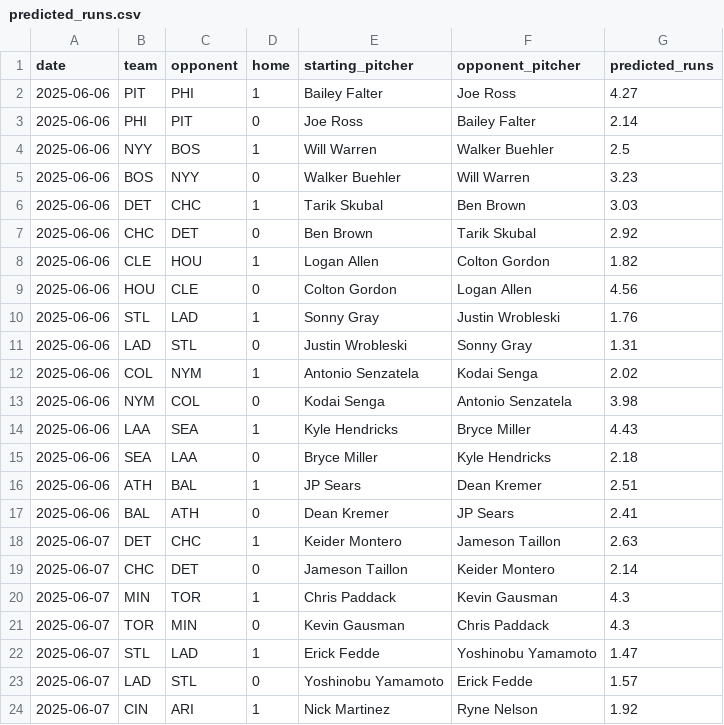
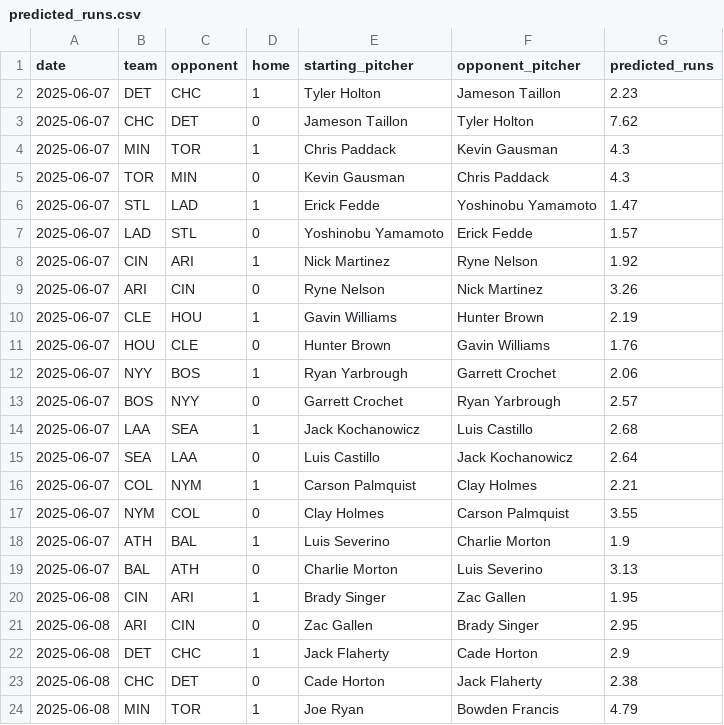
Before and after one commit to radgator13/perfect-model, a CSV file: data/predicted_runs.csv, drawn as a sheet; only a part is shown; the shorter side is filled out with more unchanged rows; the diff covers the shown part only.

```diff
--- a/data/predicted_runs.csv
+++ b/data/predicted_runs.csv
@@ -1,20 +1,4 @@
 date,team,opponent,home,starting_pitcher,opponent_pitcher,predicted_runs
-2025-06-06,PIT,PHI,1,Bailey Falter,Joe Ross,4.27
-2025-06-06,PHI,PIT,0,Joe Ross,Bailey Falter,2.14
-2025-06-06,NYY,BOS,1,Will Warren,Walker Buehler,2.5
-2025-06-06,BOS,NYY,0,Walker Buehler,Will Warren,3.23
-2025-06-06,DET,CHC,1,Tarik Skubal,Ben Brown,3.03
-2025-06-06,CHC,DET,0,Ben Brown,Tarik Skubal,2.92
-2025-06-06,CLE,HOU,1,Logan Allen,Colton Gordon,1.82
-2025-06-06,HOU,CLE,0,Colton Gordon,Logan Allen,4.56
-2025-06-06,STL,LAD,1,Sonny Gray,Justin Wrobleski,1.76
-2025-06-06,LAD,STL,0,Justin Wrobleski,Sonny Gray,1.31
-2025-06-06,COL,NYM,1,Antonio Senzatela,Kodai Senga,2.02
-2025-06-06,NYM,COL,0,Kodai Senga,Antonio Senzatela,3.98
-2025-06-06,LAA,SEA,1,Kyle Hendricks,Bryce Miller,4.43
-2025-06-06,SEA,LAA,0,Bryce Miller,Kyle Hendricks,2.18
-2025-06-06,ATH,BAL,1,JP Sears,Dean Kremer,2.51
-2025-06-06,BAL,ATH,0,Dean Kremer,JP Sears,2.41
-2025-06-07,DET,CHC,1,Keider Montero,Jameson Taillon,2.63
-2025-06-07,CHC,DET,0,Jameson Taillon,Keider Montero,2.14
+2025-06-07,DET,CHC,1,Tyler Holton,Jameson Taillon,2.23
+2025-06-07,CHC,DET,0,Jameson Taillon,Tyler Holton,7.62
 2025-06-07,MIN,TOR,1,Chris Paddack,Kevin Gausman,4.3
```
Also changed, not shown: 8 added rows and 2 removed rows elsewhere in this file, outputs/pitcher_k_predictions.csv, outputs/team_predictions.csv, 5 other files.
